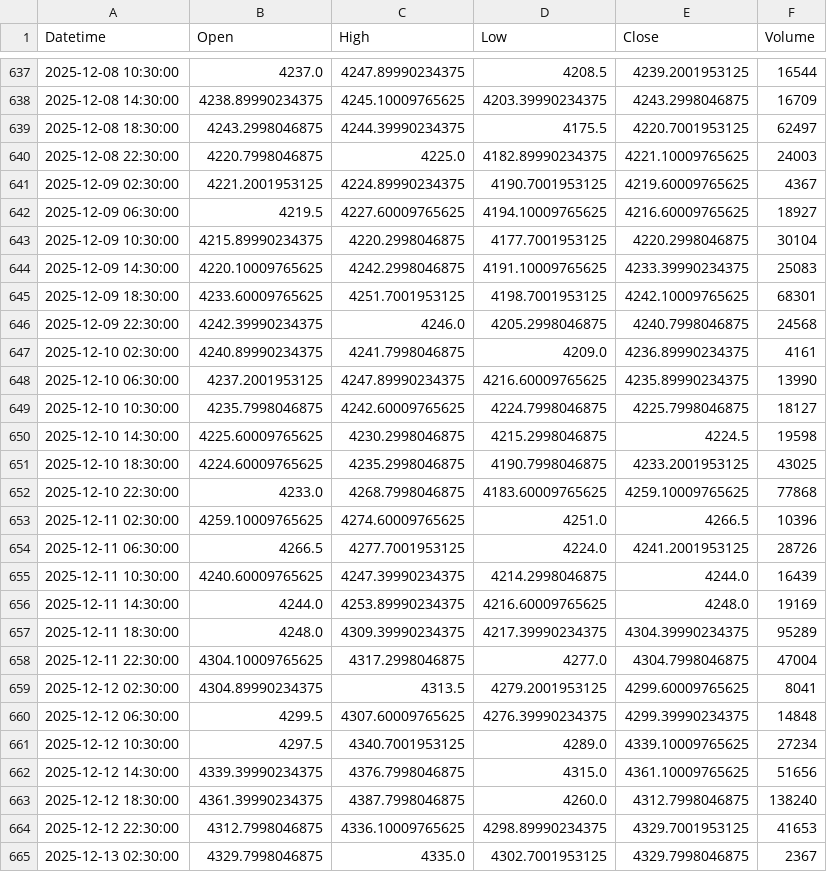
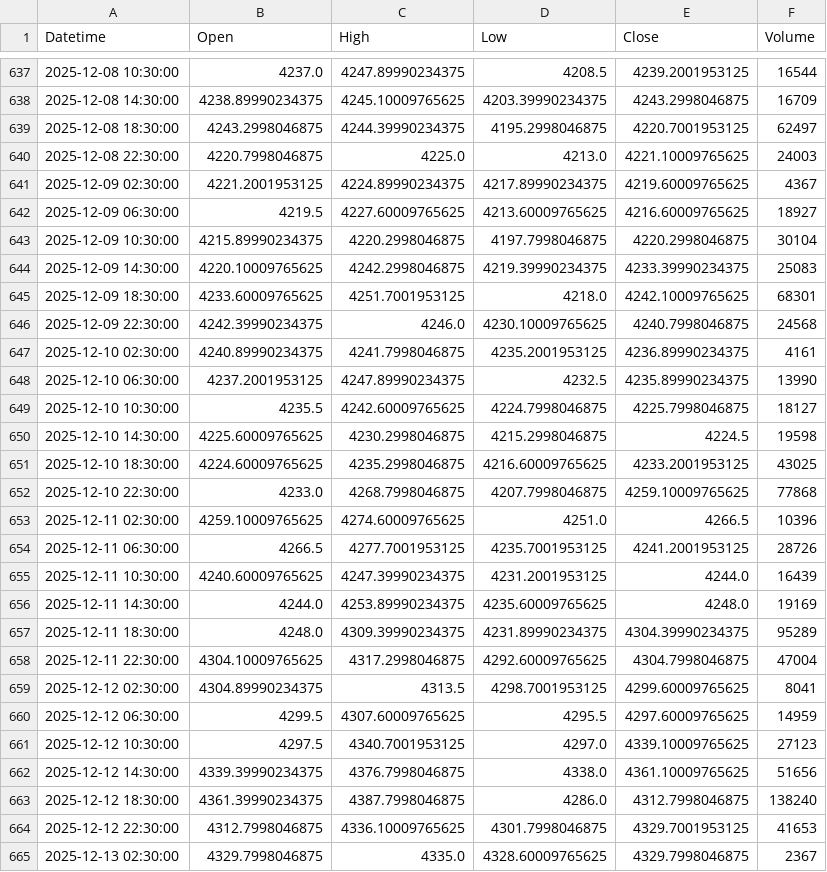
Before and after one commit to shikerkattiyar11-debug/xauusd-gold-data, a CSV file: data/xauusd_4h.csv, drawn as a sheet; only a part is shown, gaps mark what is left out; the diff covers the shown part only.

```diff
--- a/data/xauusd_4h.csv
+++ b/data/xauusd_4h.csv
@@ -638,28 +638,28 @@ Datetime,Open,High,Low,Close,Volume
 2025-12-08 14:30:00,4238.89990234375,4245.10009765625,4203.39990234375,4243.2998046875,16709
-2025-12-08 18:30:00,4243.2998046875,4244.39990234375,4175.5,4220.7001953125,62497
-2025-12-08 22:30:00,4220.7998046875,4225.0,4182.89990234375,4221.10009765625,24003
-2025-12-09 02:30:00,4221.2001953125,4224.89990234375,4190.7001953125,4219.60009765625,4367
-2025-12-09 06:30:00,4219.5,4227.60009765625,4194.10009765625,4216.60009765625,18927
-2025-12-09 10:30:00,4215.89990234375,4220.2998046875,4177.7001953125,4220.2998046875,30104
-2025-12-09 14:30:00,4220.10009765625,4242.2998046875,4191.10009765625,4233.39990234375,25083
-2025-12-09 18:30:00,4233.60009765625,4251.7001953125,4198.7001953125,4242.10009765625,68301
-2025-12-09 22:30:00,4242.39990234375,4246.0,4205.2998046875,4240.7998046875,24568
-2025-12-10 02:30:00,4240.89990234375,4241.7998046875,4209.0,4236.89990234375,4161
-2025-12-10 06:30:00,4237.2001953125,4247.89990234375,4216.60009765625,4235.89990234375,13990
-2025-12-10 10:30:00,4235.7998046875,4242.60009765625,4224.7998046875,4225.7998046875,18127
+2025-12-08 18:30:00,4243.2998046875,4244.39990234375,4195.2998046875,4220.7001953125,62497
+2025-12-08 22:30:00,4220.7998046875,4225.0,4213.0,4221.10009765625,24003
+2025-12-09 02:30:00,4221.2001953125,4224.89990234375,4217.89990234375,4219.60009765625,4367
+2025-12-09 06:30:00,4219.5,4227.60009765625,4213.60009765625,4216.60009765625,18927
+2025-12-09 10:30:00,4215.89990234375,4220.2998046875,4197.7998046875,4220.2998046875,30104
+2025-12-09 14:30:00,4220.10009765625,4242.2998046875,4219.39990234375,4233.39990234375,25083
+2025-12-09 18:30:00,4233.60009765625,4251.7001953125,4218.0,4242.10009765625,68301
+2025-12-09 22:30:00,4242.39990234375,4246.0,4230.10009765625,4240.7998046875,24568
+2025-12-10 02:30:00,4240.89990234375,4241.7998046875,4235.2001953125,4236.89990234375,4161
+2025-12-10 06:30:00,4237.2001953125,4247.89990234375,4232.5,4235.89990234375,13990
+2025-12-10 10:30:00,4235.5,4242.60009765625,4224.7998046875,4225.7998046875,18127
 2025-12-10 14:30:00,4225.60009765625,4230.2998046875,4215.2998046875,4224.5,19598
-2025-12-10 18:30:00,4224.60009765625,4235.2998046875,4190.7998046875,4233.2001953125,43025
-2025-12-10 22:30:00,4233.0,4268.7998046875,4183.60009765625,4259.10009765625,77868
+2025-12-10 18:30:00,4224.60009765625,4235.2998046875,4216.60009765625,4233.2001953125,43025
+2025-12-10 22:30:00,4233.0,4268.7998046875,4207.7998046875,4259.10009765625,77868
 2025-12-11 02:30:00,4259.10009765625,4274.60009765625,4251.0,4266.5,10396
-2025-12-11 06:30:00,4266.5,4277.7001953125,4224.0,4241.2001953125,28726
-2025-12-11 10:30:00,4240.60009765625,4247.39990234375,4214.2998046875,4244.0,16439
-2025-12-11 14:30:00,4244.0,4253.89990234375,4216.60009765625,4248.0,19169
-2025-12-11 18:30:00,4248.0,4309.39990234375,4217.39990234375,4304.39990234375,95289
-2025-12-11 22:30:00,4304.10009765625,4317.2998046875,4277.0,4304.7998046875,47004
-2025-12-12 02:30:00,4304.89990234375,4313.5,4279.2001953125,4299.60009765625,8041
-2025-12-12 06:30:00,4299.5,4307.60009765625,4276.39990234375,4299.39990234375,14848
-2025-12-12 10:30:00,4297.5,4340.7001953125,4289.0,4339.10009765625,27234
-2025-12-12 14:30:00,4339.39990234375,4376.7998046875,4315.0,4361.10009765625,51656
-2025-12-12 18:30:00,4361.39990234375,4387.7998046875,4260.0,4312.7998046875,138240
-2025-12-12 22:30:00,4312.7998046875,4336.10009765625,4298.89990234375,4329.7001953125,41653
-2025-12-13 02:30:00,4329.7998046875,4335.0,4302.7001953125,4329.7998046875,2367
+2025-12-11 06:30:00,4266.5,4277.7001953125,4235.7001953125,4241.2001953125,28726
+2025-12-11 10:30:00,4240.60009765625,4247.39990234375,4231.2001953125,4244.0,16439
+2025-12-11 14:30:00,4244.0,4253.89990234375,4235.60009765625,4248.0,19169
+2025-12-11 18:30:00,4248.0,4309.39990234375,4231.89990234375,4304.39990234375,95289
+2025-12-11 22:30:00,4304.10009765625,4317.2998046875,4292.60009765625,4304.7998046875,47004
+2025-12-12 02:30:00,4304.89990234375,4313.5,4298.7001953125,4299.60009765625,8041
+2025-12-12 06:30:00,4299.5,4307.60009765625,4295.5,4297.60009765625,14959
+2025-12-12 10:30:00,4297.5,4340.7001953125,4297.0,4339.10009765625,27123
+2025-12-12 14:30:00,4339.39990234375,4376.7998046875,4338.0,4361.10009765625,51656
+2025-12-12 18:30:00,4361.39990234375,4387.7998046875,4286.0,4312.7998046875,138240
+2025-12-12 22:30:00,4312.7998046875,4336.10009765625,4301.7998046875,4329.7001953125,41653
+2025-12-13 02:30:00,4329.7998046875,4335.0,4328.60009765625,4329.7998046875,2367
```
Also changed, not shown: 2 added rows and 144 edited cells elsewhere in this file, data/xauusd_10m.csv, data/xauusd_15m.csv, 3 other files.
